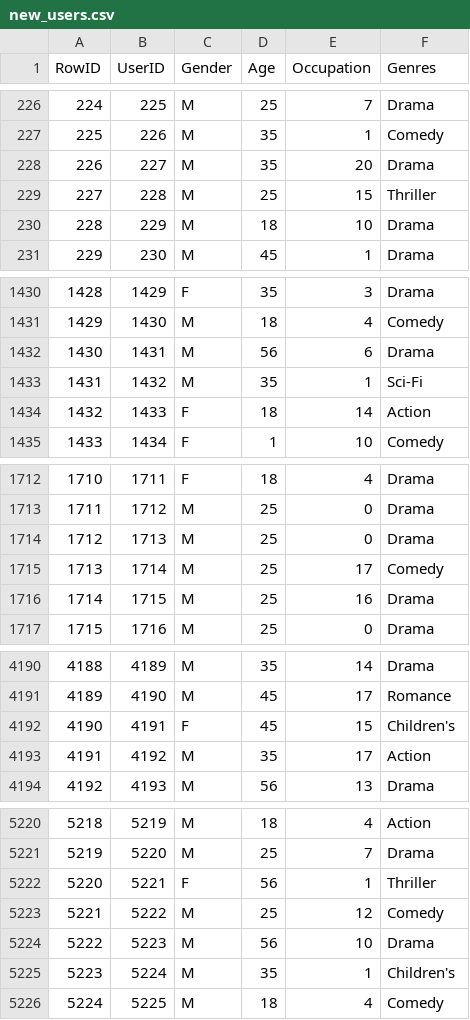
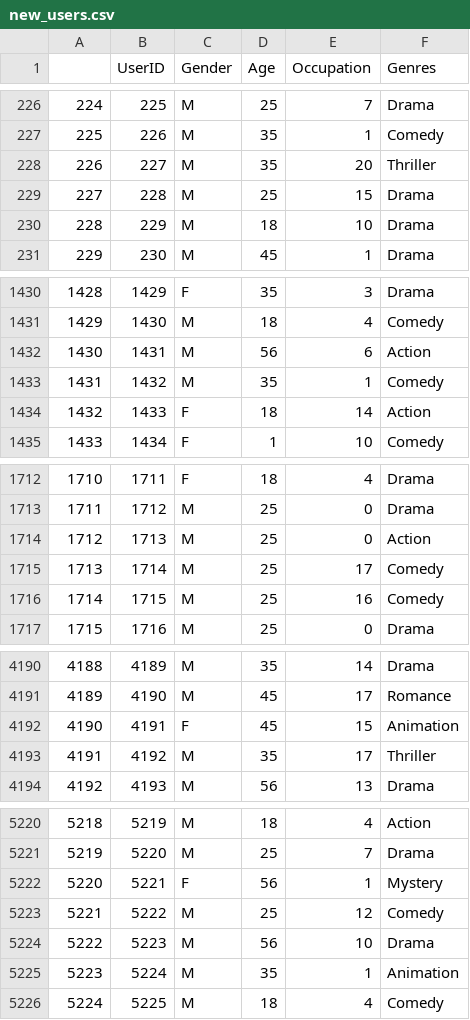
Before and after one commit to isabelleferreira3000/ctc-17, a CSV file: lab3/new_users.csv, drawn as a sheet; only a part is shown, gaps mark what is left out; the diff covers the shown part only.

```diff
--- a/lab3/new_users.csv
+++ b/lab3/new_users.csv
@@ -1 +1 @@
-RowID,UserID,Gender,Age,Occupation,Genres
+,UserID,Gender,Age,Occupation,Genres
@@ -227,4 +227,4 @@ RowID,UserID,Gender,Age,Occupation,Genres
 225,226,M,35,1,Comedy
-226,227,M,35,20,Drama
-227,228,M,25,15,Thriller
+226,227,M,35,20,Thriller
+227,228,M,25,15,Drama
 228,229,M,18,10,Drama
@@ -1431,4 +1431,4 @@ RowID,UserID,Gender,Age,Occupation,Genres
 1429,1430,M,18,4,Comedy
-1430,1431,M,56,6,Drama
-1431,1432,M,35,1,Sci-Fi
+1430,1431,M,56,6,Action
+1431,1432,M,35,1,Comedy
 1432,1433,F,18,14,Action
@@ -1713,5 +1713,5 @@ RowID,UserID,Gender,Age,Occupation,Genres
 1711,1712,M,25,0,Drama
-1712,1713,M,25,0,Drama
+1712,1713,M,25,0,Action
 1713,1714,M,25,17,Comedy
-1714,1715,M,25,16,Drama
+1714,1715,M,25,16,Comedy
 1715,1716,M,25,0,Drama
@@ -4191,4 +4191,4 @@ RowID,UserID,Gender,Age,Occupation,Genres
 4189,4190,M,45,17,Romance
-4190,4191,F,45,15,Children's
-4191,4192,M,35,17,Action
+4190,4191,F,45,15,Animation
+4191,4192,M,35,17,Thriller
 4192,4193,M,56,13,Drama
@@ -5221,6 +5221,6 @@ RowID,UserID,Gender,Age,Occupation,Genres
 5219,5220,M,25,7,Drama
-5220,5221,F,56,1,Thriller
+5220,5221,F,56,1,Mystery
 5221,5222,M,25,12,Comedy
 5222,5223,M,56,10,Drama
-5223,5224,M,35,1,Children's
+5223,5224,M,35,1,Animation
 5224,5225,M,18,4,Comedy
```
Also changed, not shown: 70 edited cells elsewhere in this file, 6 other files.
